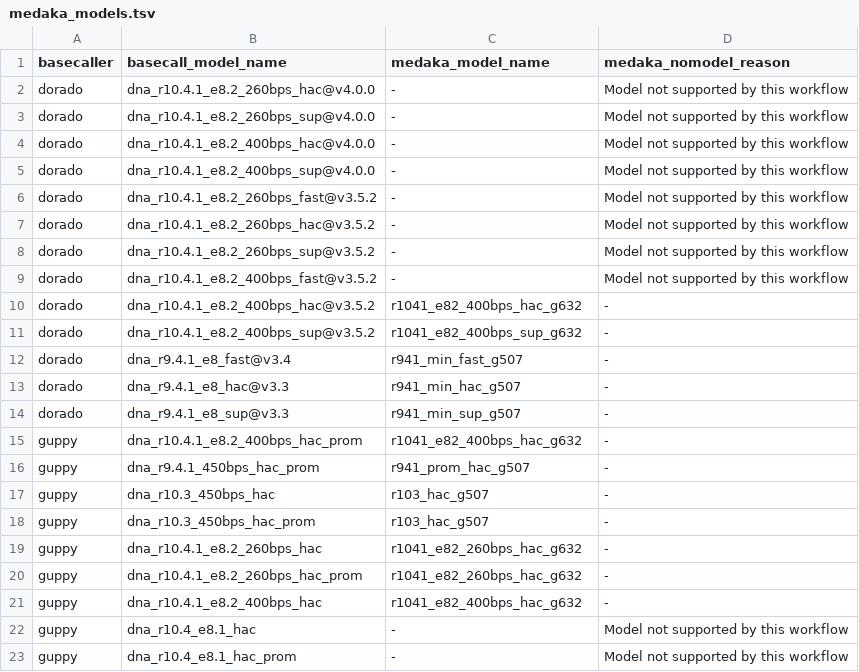
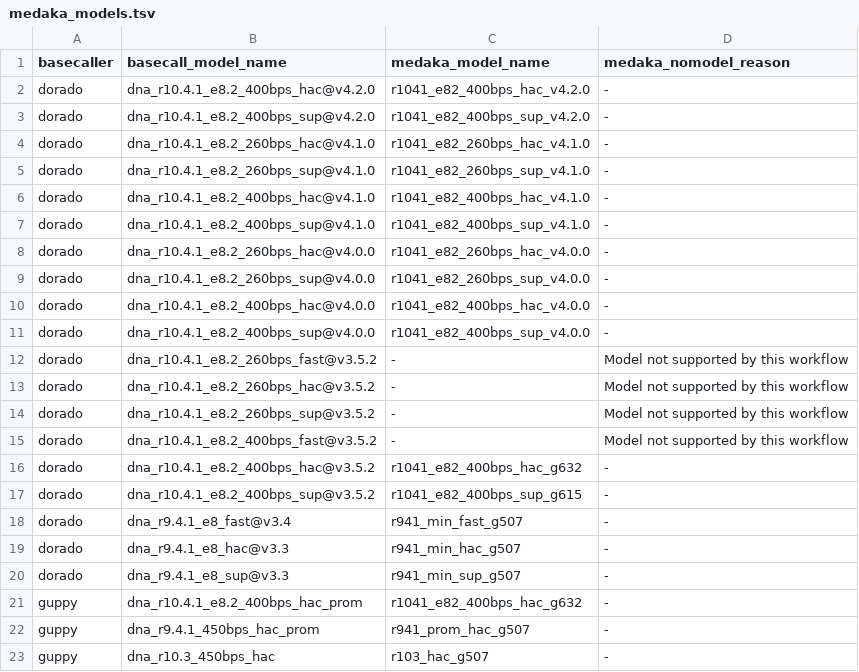
Before and after one commit to epi2me-labs/wf-clone-validation, a TSV file: data/medaka_models.tsv, drawn as a sheet; only a part is shown; the shorter side is filled out with more unchanged rows.

Commit message:
medaka model updates

```diff
--- a/data/medaka_models.tsv
+++ b/data/medaka_models.tsv
@@ -1,6 +1,12 @@
 basecaller	basecall_model_name	medaka_model_name	medaka_nomodel_reason
-dorado	dna_r10.4.1_e8.2_260bps_hac@v4.0.0	-	Model not supported by this workflow
-dorado	dna_r10.4.1_e8.2_260bps_sup@v4.0.0	-	Model not supported by this workflow
-dorado	dna_r10.4.1_e8.2_400bps_hac@v4.0.0	-	Model not supported by this workflow
-dorado	dna_r10.4.1_e8.2_400bps_sup@v4.0.0	-	Model not supported by this workflow
+dorado	dna_r10.4.1_e8.2_400bps_hac@v4.2.0	r1041_e82_400bps_hac_v4.2.0	-
+dorado	dna_r10.4.1_e8.2_400bps_sup@v4.2.0	r1041_e82_400bps_sup_v4.2.0	-
+dorado	dna_r10.4.1_e8.2_260bps_hac@v4.1.0	r1041_e82_260bps_hac_v4.1.0	-
+dorado	dna_r10.4.1_e8.2_260bps_sup@v4.1.0	r1041_e82_260bps_sup_v4.1.0	-
+dorado	dna_r10.4.1_e8.2_400bps_hac@v4.1.0	r1041_e82_400bps_hac_v4.1.0	-
+dorado	dna_r10.4.1_e8.2_400bps_sup@v4.1.0	r1041_e82_400bps_sup_v4.1.0	-
+dorado	dna_r10.4.1_e8.2_260bps_hac@v4.0.0	r1041_e82_260bps_hac_v4.0.0	-
+dorado	dna_r10.4.1_e8.2_260bps_sup@v4.0.0	r1041_e82_260bps_sup_v4.0.0	-
+dorado	dna_r10.4.1_e8.2_400bps_hac@v4.0.0	r1041_e82_400bps_hac_v4.0.0	-
+dorado	dna_r10.4.1_e8.2_400bps_sup@v4.0.0	r1041_e82_400bps_sup_v4.0.0	-
 dorado	dna_r10.4.1_e8.2_260bps_fast@v3.5.2	-	Model not supported by this workflow
@@ -10,3 +16,3 @@ dorado	dna_r10.4.1_e8.2_400bps_fast@v3.5.2	-	Model not supported by this workflo
 dorado	dna_r10.4.1_e8.2_400bps_hac@v3.5.2	r1041_e82_400bps_hac_g632	-
-dorado	dna_r10.4.1_e8.2_400bps_sup@v3.5.2	r1041_e82_400bps_sup_g632	-
+dorado	dna_r10.4.1_e8.2_400bps_sup@v3.5.2	r1041_e82_400bps_sup_g615	-
 dorado	dna_r9.4.1_e8_fast@v3.4	r941_min_fast_g507	-
```
Also changed, not shown: 2 other files.
